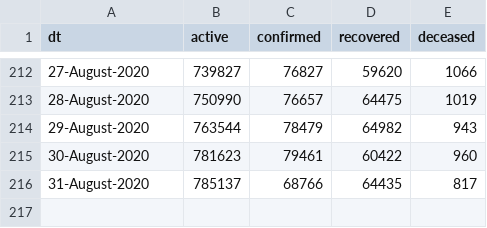
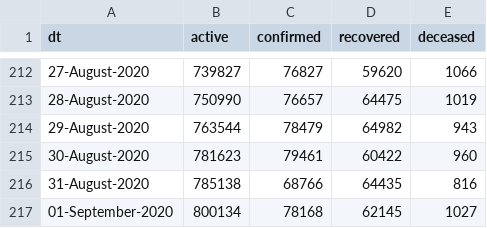
Before and after one commit to vsbabu/covid19_fb_ts, a CSV file: daily.csv, drawn as a sheet; only a part is shown, gaps mark what is left out.

```diff
--- a/daily.csv
+++ b/daily.csv
@@ -215,2 +215,3 @@ dt,active,confirmed,recovered,deceased
 30-August-2020,781623,79461,60422,960
-31-August-2020,785137,68766,64435,817
+31-August-2020,785138,68766,64435,816
+01-September-2020,800134,78168,62145,1027
```
Also changed, not shown: ka.csv, kl.csv, 39 other files.
